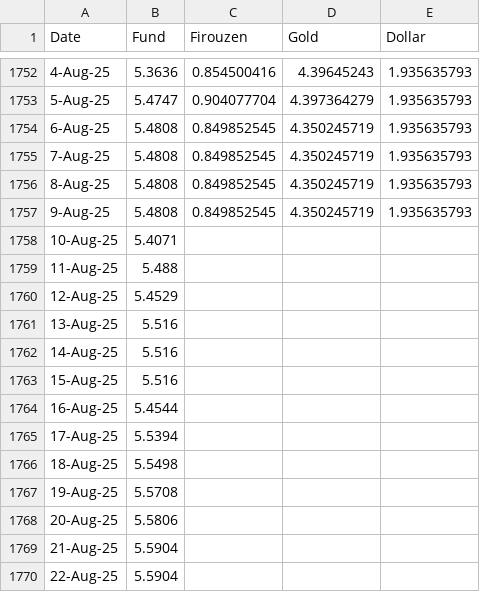
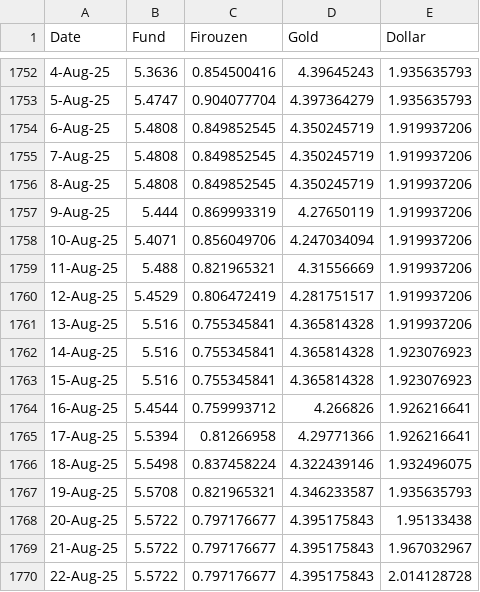
Before and after one commit to sajadnamati/client_portal, a CSV file: static/fund-data.csv, drawn as a sheet; only a part is shown, gaps mark what is left out; the diff covers the shown part only.

```diff
--- a/static/fund-data.csv
+++ b/static/fund-data.csv
@@ -1753,18 +1753,18 @@ Date,Fund,Firouzen,Gold,Dollar
 5-Aug-25,5.4747,0.904077704,4.397364279,1.935635793
-6-Aug-25,5.4808,0.849852545,4.350245719,1.935635793
-7-Aug-25,5.4808,0.849852545,4.350245719,1.935635793
-8-Aug-25,5.4808,0.849852545,4.350245719,1.935635793
-9-Aug-25,5.4808,0.849852545,4.350245719,1.935635793
-10-Aug-25,5.4071,,,
-11-Aug-25,5.488,,,
-12-Aug-25,5.4529,,,
-13-Aug-25,5.516,,,
-14-Aug-25,5.516,,,
-15-Aug-25,5.516,,,
-16-Aug-25,5.4544,,,
-17-Aug-25,5.5394,,,
-18-Aug-25,5.5498,,,
-19-Aug-25,5.5708,,,
-20-Aug-25,5.5806,,,
-21-Aug-25,5.5904,,,
-22-Aug-25,5.5904,,,
+6-Aug-25,5.4808,0.849852545,4.350245719,1.919937206
+7-Aug-25,5.4808,0.849852545,4.350245719,1.919937206
+8-Aug-25,5.4808,0.849852545,4.350245719,1.919937206
+9-Aug-25,5.444,0.869993319,4.27650119,1.919937206
+10-Aug-25,5.4071,0.856049706,4.247034094,1.919937206
+11-Aug-25,5.488,0.821965321,4.31556669,1.919937206
+12-Aug-25,5.4529,0.806472419,4.281751517,1.919937206
+13-Aug-25,5.516,0.755345841,4.365814328,1.919937206
+14-Aug-25,5.516,0.755345841,4.365814328,1.923076923
+15-Aug-25,5.516,0.755345841,4.365814328,1.923076923
+16-Aug-25,5.4544,0.759993712,4.266826,1.926216641
+17-Aug-25,5.5394,0.81266958,4.29771366,1.926216641
+18-Aug-25,5.5498,0.837458224,4.322439146,1.932496075
+19-Aug-25,5.5708,0.821965321,4.346233587,1.935635793
+20-Aug-25,5.5722,0.797176677,4.395175843,1.95133438
+21-Aug-25,5.5722,0.797176677,4.395175843,1.967032967
+22-Aug-25,5.5722,0.797176677,4.395175843,2.014128728
```
Also changed, not shown: 76 edited cells elsewhere in this file, static/A_Salim.csv, static/MGolestani.csv, 5 other files.
